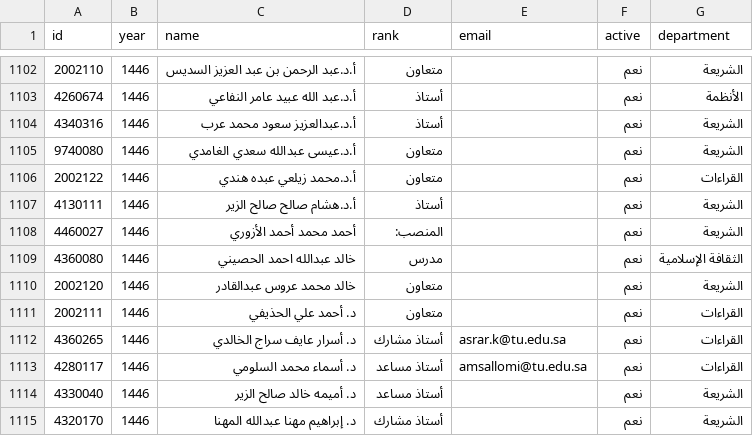
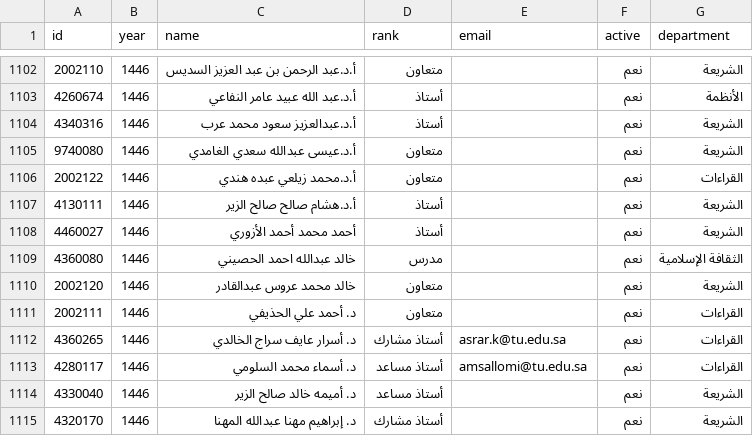
Before and after one commit to majed354/faculty-activities, a CSV file: data/faculty.csv, drawn as a sheet; only a part is shown, gaps mark what is left out.

```diff
--- a/data/faculty.csv
+++ b/data/faculty.csv
@@ -1107,3 +1107,3 @@ id,year,name,rank,email,active,department
 4130111,1446,أ.د.هشام صالح صالح الزير,أستاذ,,نعم,الشريعة
-4460027,1446,أحمد محمد أحمد الأزوري,المنصب:,,نعم,الشريعة
+4460027,1446,أحمد محمد أحمد الأزوري,أستاذ,,نعم,الشريعة
 4360080,1446,خالد عبدالله احمد الحصيني,مدرس,,نعم,الثقافة الإسلامية
```
Also changed, not shown: 1 other file.
